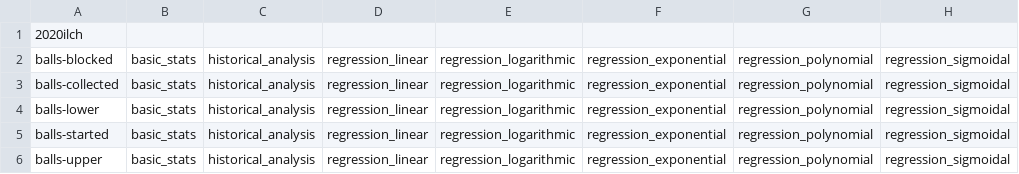
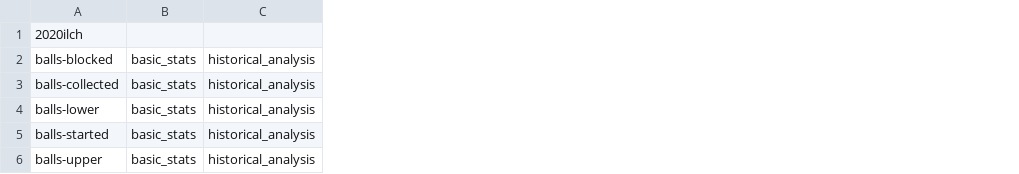
Before and after one commit to titanscouting/tra-analysis, a CSV file: data analysis/config.csv, drawn as a sheet; the diff names each change by its address in the sheet, - before the commit and + after, or states it on an @@ line.

```diff
--- a/data analysis/config.csv
+++ b/data analysis/config.csv
-column D, rows 2-6: all regression_linear
-column E, rows 2-6: all regression_logarithmic
-column F, rows 2-6: all regression_exponential
-column G, rows 2-6: all regression_polynomial
-column H, rows 2-6: all regression_sigmoidal
```
Also changed, not shown: 2 other files.
